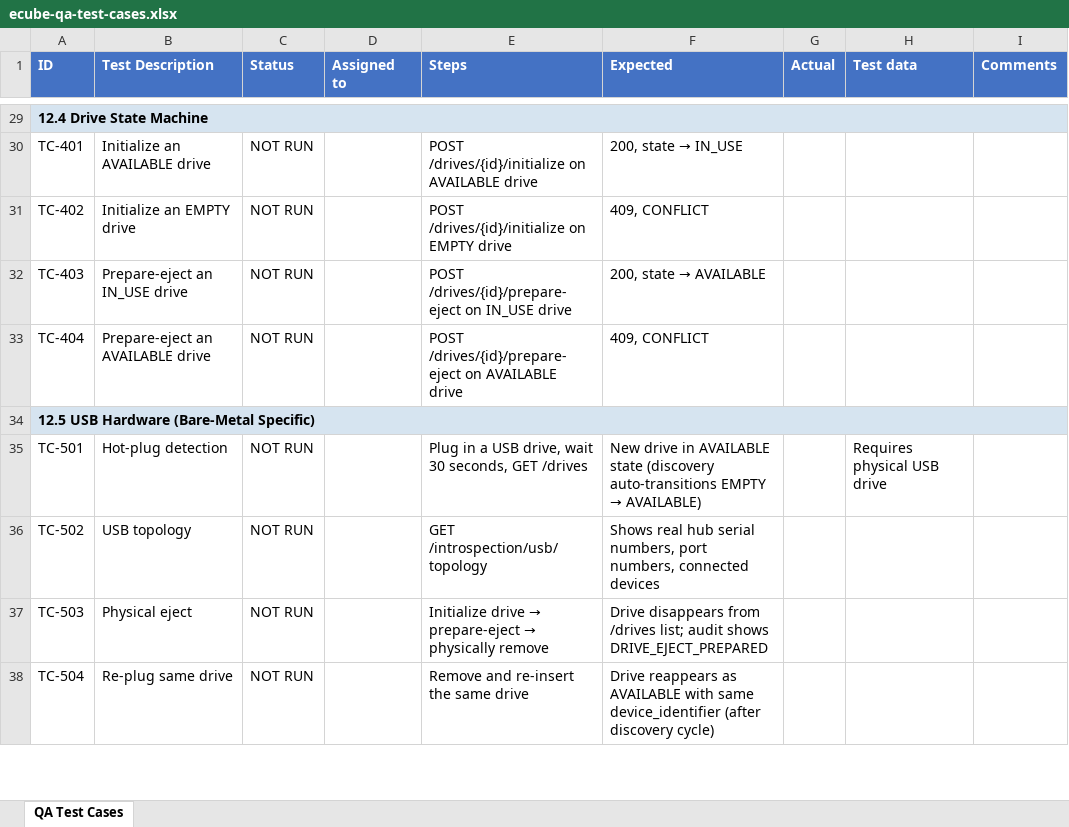
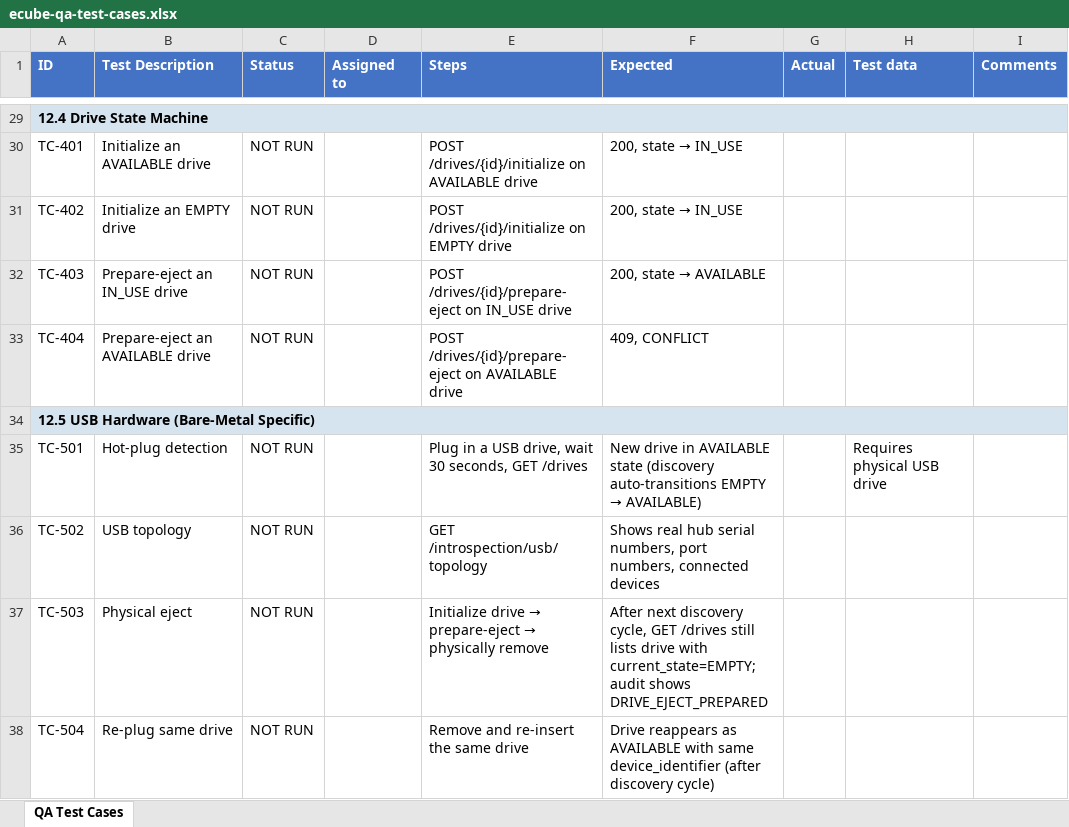
Before and after one commit to t3knoid/ecube, an Excel workbook: documents/operations/ecube-qa-test-cases.xlsx, sheet QA Test Cases, drawn as a sheet; only a part is shown, gaps mark what is left out; values as stored, in another font and other column widths than the file's, no borders; the diff names each change by its address in the sheet, - before the commit and + after, or states it on an @@ line.

Commit message:
Update QA test cases in ecube-qa-test-cases.xlsx

```diff
--- a/documents/operations/ecube-qa-test-cases.xlsx (sheet QA Test Cases)
+++ b/documents/operations/ecube-qa-test-cases.xlsx (sheet QA Test Cases)
@@ F31 (Expected): 409, CONFLICT → 200, state → IN_USE @@
-F37 (Expected): Drive disappears from /drives list; audit shows…
+F37 (Expected): After next discovery cycle, GET /drives still lists drive with current_state=EMPTY; audit shows…
```
